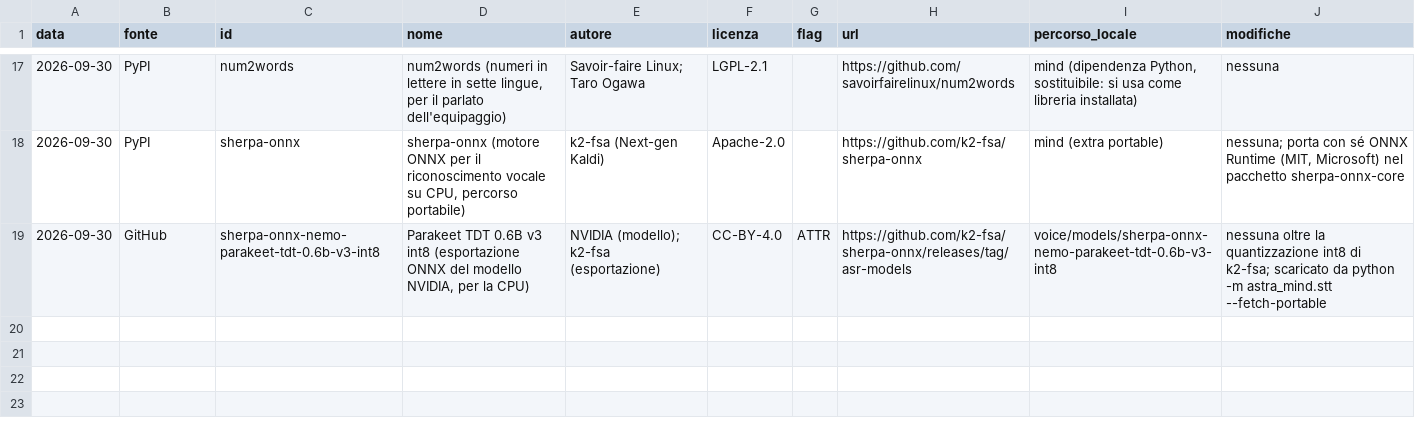
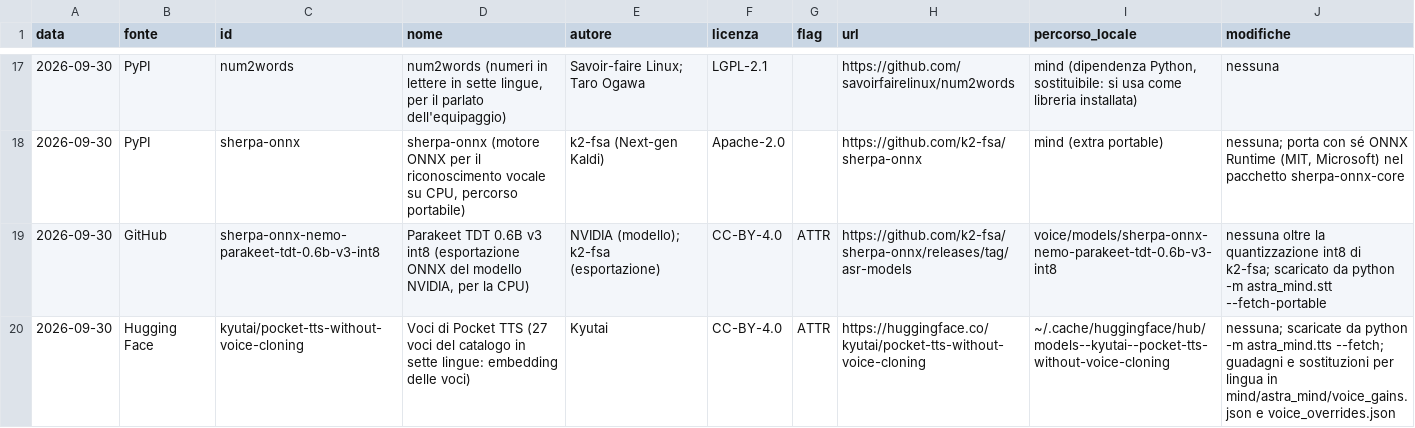
Before and after one commit to beltromatti/ASTRA, a CSV file: docs/licenze.csv, drawn as a sheet; only a part is shown, gaps mark what is left out; the diff names each change by its address in the sheet, - before the commit and + after, or states it on an @@ line.

```diff
--- a/docs/licenze.csv
+++ b/docs/licenze.csv
+row 20: 2026-09-30 | Hugging Face | kyutai/pocket-tts-without-voice-cloning | Voci di Pocket TTS (27 voci del catalogo in sette lingue: embedding delle voci) | Kyutai | CC-BY-4.0 | ATTR | https://huggingface.co/kyutai/pocket-tts-without-voice-cloning | ~/.cache/huggingface/hub/models--kyutai--pocket-tts-without-voice-cloning | nessuna; scaricate da python -m astra_mind.tts --fetch; guadagni e sostituzioni per lingua in mind/astra_mind/voice_gains.json e voice_overrides.json
```
Also changed, not shown: 6 other files.
